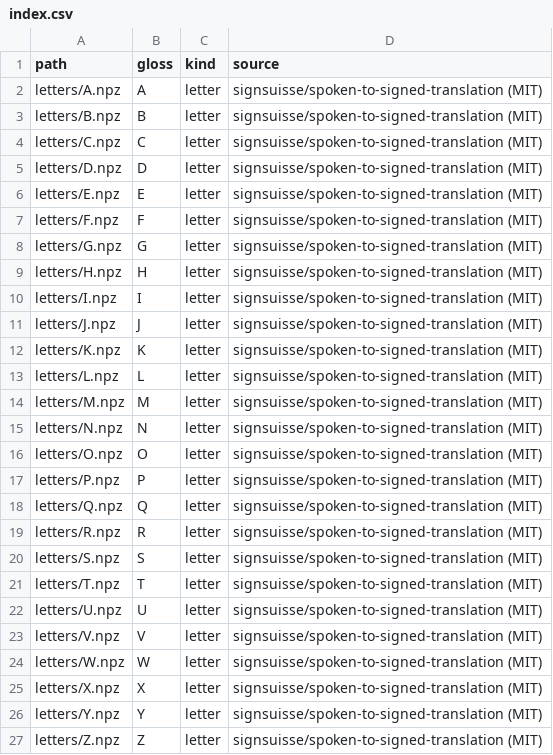
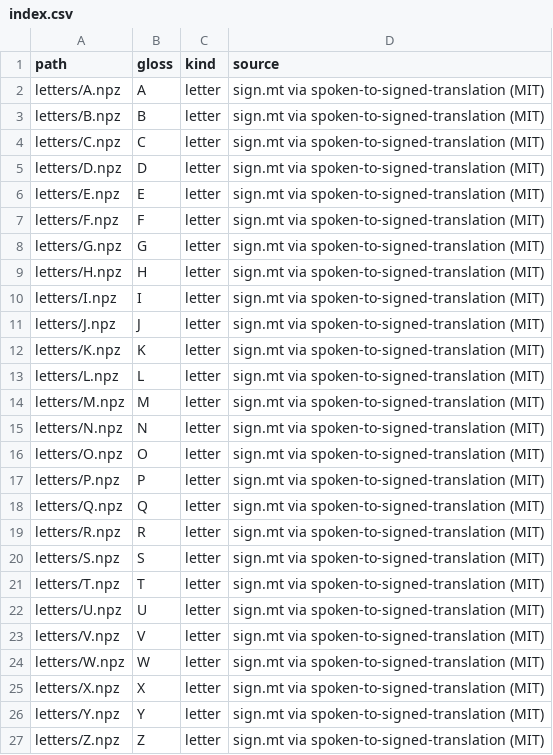
Before and after one commit to Cherlz/Speech-to-ASL, a CSV file: assets/fingerspelling/index.csv, drawn as a sheet.

Commit message:
Correct source label of fingerspelling clips

```diff
--- a/assets/fingerspelling/index.csv
+++ b/assets/fingerspelling/index.csv
@@ -1,27 +1,27 @@
 path,gloss,kind,source
-letters/A.npz,A,letter,signsuisse/spoken-to-signed-translation (MIT)
-letters/B.npz,B,letter,signsuisse/spoken-to-signed-translation (MIT)
-letters/C.npz,C,letter,signsuisse/spoken-to-signed-translation (MIT)
-letters/D.npz,D,letter,signsuisse/spoken-to-signed-translation (MIT)
-letters/E.npz,E,letter,signsuisse/spoken-to-signed-translation (MIT)
-letters/F.npz,F,letter,signsuisse/spoken-to-signed-translation (MIT)
-letters/G.npz,G,letter,signsuisse/spoken-to-signed-translation (MIT)
-letters/H.npz,H,letter,signsuisse/spoken-to-signed-translation (MIT)
-letters/I.npz,I,letter,signsuisse/spoken-to-signed-translation (MIT)
-letters/J.npz,J,letter,signsuisse/spoken-to-signed-translation (MIT)
-letters/K.npz,K,letter,signsuisse/spoken-to-signed-translation (MIT)
-letters/L.npz,L,letter,signsuisse/spoken-to-signed-translation (MIT)
-letters/M.npz,M,letter,signsuisse/spoken-to-signed-translation (MIT)
-letters/N.npz,N,letter,signsuisse/spoken-to-signed-translation (MIT)
-letters/O.npz,O,letter,signsuisse/spoken-to-signed-translation (MIT)
-letters/P.npz,P,letter,signsuisse/spoken-to-signed-translation (MIT)
-letters/Q.npz,Q,letter,signsuisse/spoken-to-signed-translation (MIT)
-letters/R.npz,R,letter,signsuisse/spoken-to-signed-translation (MIT)
-letters/S.npz,S,letter,signsuisse/spoken-to-signed-translation (MIT)
-letters/T.npz,T,letter,signsuisse/spoken-to-signed-translation (MIT)
-letters/U.npz,U,letter,signsuisse/spoken-to-signed-translation (MIT)
-letters/V.npz,V,letter,signsuisse/spoken-to-signed-translation (MIT)
-letters/W.npz,W,letter,signsuisse/spoken-to-signed-translation (MIT)
-letters/X.npz,X,letter,signsuisse/spoken-to-signed-translation (MIT)
-letters/Y.npz,Y,letter,signsuisse/spoken-to-signed-translation (MIT)
-letters/Z.npz,Z,letter,signsuisse/spoken-to-signed-translation (MIT)
+letters/A.npz,A,letter,sign.mt via spoken-to-signed-translation (MIT)
+letters/B.npz,B,letter,sign.mt via spoken-to-signed-translation (MIT)
+letters/C.npz,C,letter,sign.mt via spoken-to-signed-translation (MIT)
+letters/D.npz,D,letter,sign.mt via spoken-to-signed-translation (MIT)
+letters/E.npz,E,letter,sign.mt via spoken-to-signed-translation (MIT)
+letters/F.npz,F,letter,sign.mt via spoken-to-signed-translation (MIT)
+letters/G.npz,G,letter,sign.mt via spoken-to-signed-translation (MIT)
+letters/H.npz,H,letter,sign.mt via spoken-to-signed-translation (MIT)
+letters/I.npz,I,letter,sign.mt via spoken-to-signed-translation (MIT)
+letters/J.npz,J,letter,sign.mt via spoken-to-signed-translation (MIT)
+letters/K.npz,K,letter,sign.mt via spoken-to-signed-translation (MIT)
+letters/L.npz,L,letter,sign.mt via spoken-to-signed-translation (MIT)
+letters/M.npz,M,letter,sign.mt via spoken-to-signed-translation (MIT)
+letters/N.npz,N,letter,sign.mt via spoken-to-signed-translation (MIT)
+letters/O.npz,O,letter,sign.mt via spoken-to-signed-translation (MIT)
+letters/P.npz,P,letter,sign.mt via spoken-to-signed-translation (MIT)
+letters/Q.npz,Q,letter,sign.mt via spoken-to-signed-translation (MIT)
+letters/R.npz,R,letter,sign.mt via spoken-to-signed-translation (MIT)
+letters/S.npz,S,letter,sign.mt via spoken-to-signed-translation (MIT)
+letters/T.npz,T,letter,sign.mt via spoken-to-signed-translation (MIT)
+letters/U.npz,U,letter,sign.mt via spoken-to-signed-translation (MIT)
+letters/V.npz,V,letter,sign.mt via spoken-to-signed-translation (MIT)
+letters/W.npz,W,letter,sign.mt via spoken-to-signed-translation (MIT)
+letters/X.npz,X,letter,sign.mt via spoken-to-signed-translation (MIT)
+letters/Y.npz,Y,letter,sign.mt via spoken-to-signed-translation (MIT)
+letters/Z.npz,Z,letter,sign.mt via spoken-to-signed-translation (MIT)
```
